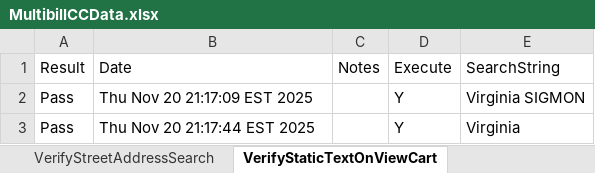
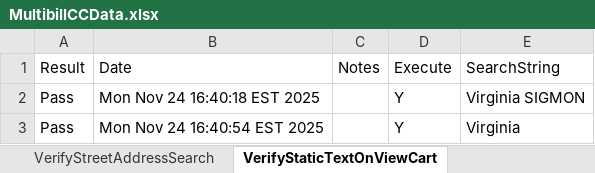
Before and after one commit to dcusend/VPS-Katalon, an Excel workbook: KatalonData/MultibillTestData/MultibillCCData.xlsx, sheet VerifyStaticTextOnViewCart, drawn as a sheet; values as stored, in another font and other column widths than the file's, no borders; the diff names each change by its address in the sheet, - before the commit and + after, or states it on an @@ line.

```diff
--- a/KatalonData/MultibillTestData/MultibillCCData.xlsx (sheet VerifyStaticTextOnViewCart)
+++ b/KatalonData/MultibillTestData/MultibillCCData.xlsx (sheet VerifyStaticTextOnViewCart)
-B2: Thu Nov 20 21:17:09 EST 2025
+B2: Mon Nov 24 16:40:18 EST 2025
-B3: Thu Nov 20 21:17:44 EST 2025
+B3: Mon Nov 24 16:40:54 EST 2025
```
Also changed, not shown: sheet VerifyPaymentEntryPageCC, sheet VerifyPaymentEntryPagePC, sheet VerifyPaymentEntryPageCorp, sheet VerifyRemoveCartContent, sheet VerifyCANSearch, sheet VerifyUDF3Saerch, 6 more sheets, KatalonData/VoidCreditThem.xlsx, 23 other files.
